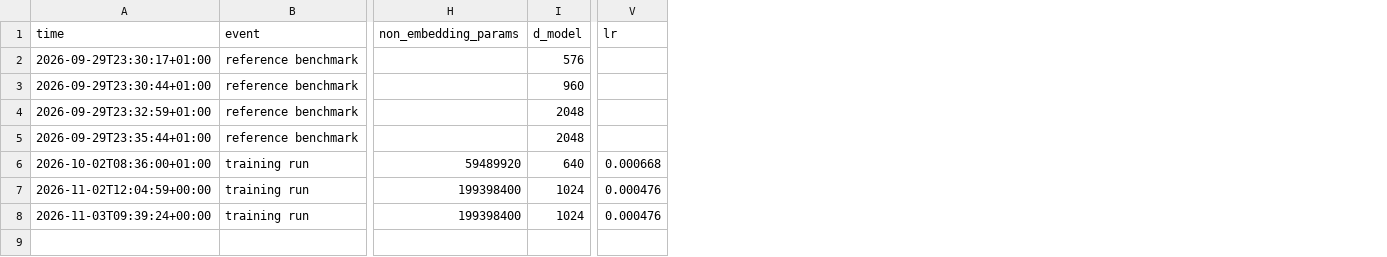
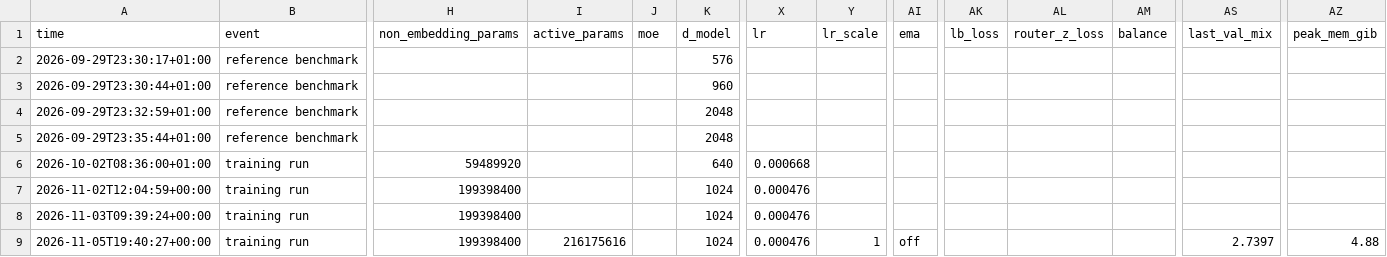
Before and after one commit to AlfredPgen/Local-AI, a CSV file: results/experiments.csv, drawn as a sheet; only a part is shown, gaps mark what is left out; rows hold the shown columns only; the diff names each change by its address in the sheet, - before the commit and + after, or states it on an @@ line.

Commit message:
Experiments: training run tinyGPT_muon interrupted

```diff
--- a/results/experiments.csv
+++ b/results/experiments.csv
+column I (active_params), empty
+column J (moe), empty
+column Y (lr_scale), empty
+column AI (ema), empty
+column AK (lb_loss), empty
+column AL (router_z_loss), empty
+column AM (balance), empty
+column AS (last_val_mix), empty
+column AZ (peak_mem_gib), empty
+row 9: 2026-11-05T19:40:27+00:00 | training run | 199398400 | 216175616 |  | 1024 | 0.000476 | 1 | off |  |  |  | 2.7397 | 4.88
```
